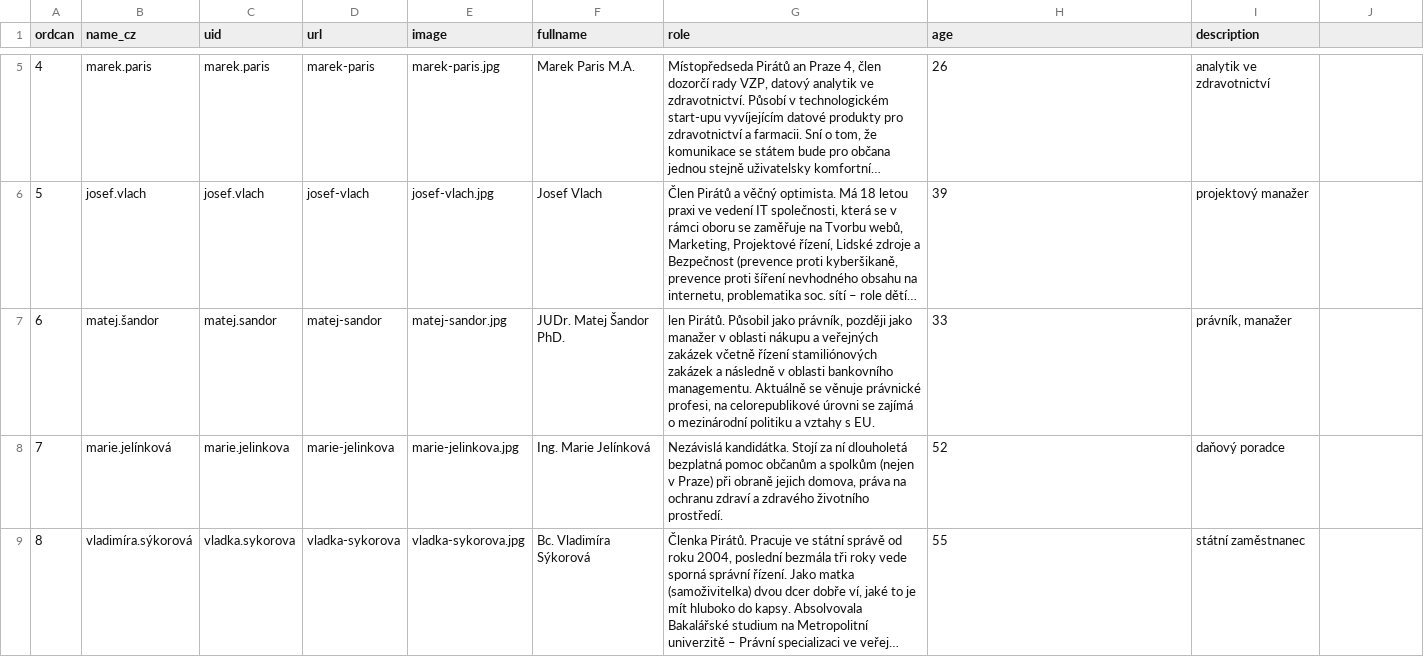
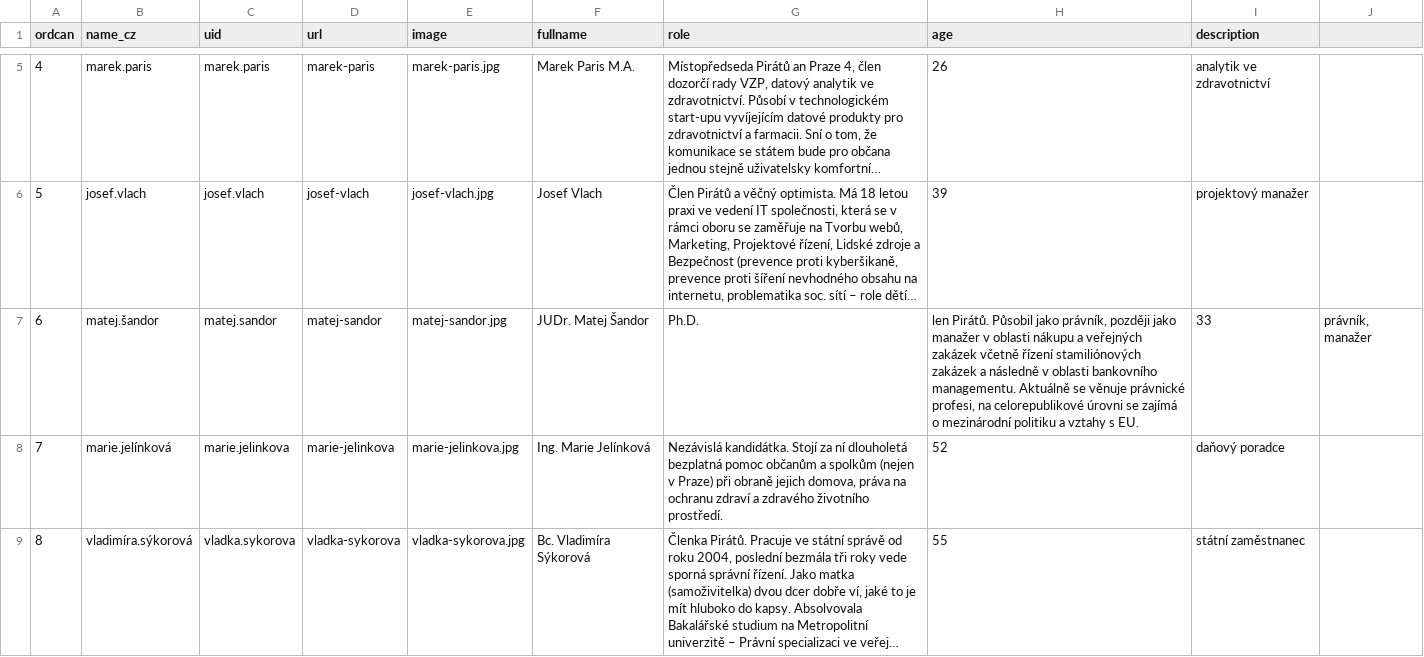
Before and after one commit to pirati-web/praha4.pirati.cz, a CSV file: _data/elections/praha4y2018.csv, drawn as a sheet; only a part is shown, gaps mark what is left out; long unchanged cells end in …; the diff names each change by its address in the sheet, - before the commit and + after, or states it on an @@ line.

Commit message:
Update praha4y2018.csv

```diff
--- a/_data/elections/praha4y2018.csv
+++ b/_data/elections/praha4y2018.csv
-F7 (fullname): JUDr. Matej Šandor PhD.
+F7 (fullname): JUDr. Matej Šandor
-G7 (role): len Pirátů. Působil jako právník, později jako manažer v oblasti nákupu a veřejných zakázek včetně řízení stamiliónových zakázek a následně v oblasti bankovního managementu. Aktuálně se věnuje právnické profesi, na celorepublikové úrovni se zajímá o mezinárodní politiku a vztahy s EU.
+G7 (role): Ph.D.
-H7 (age): 33
+H7 (age): len Pirátů. Působil jako právník, později jako manažer v oblasti nákupu a veřejných zakázek včetně řízení stamiliónových zakázek a následně v oblasti bankovního managementu. Aktuálně se věnuje právnické profesi, na celorepublikové úrovni se zajímá o mezinárodní politiku a vztahy s EU.
-I7 (description): právník, manažer
+I7 (description): 33
-J7: (empty)
+J7: právník, manažer
```
